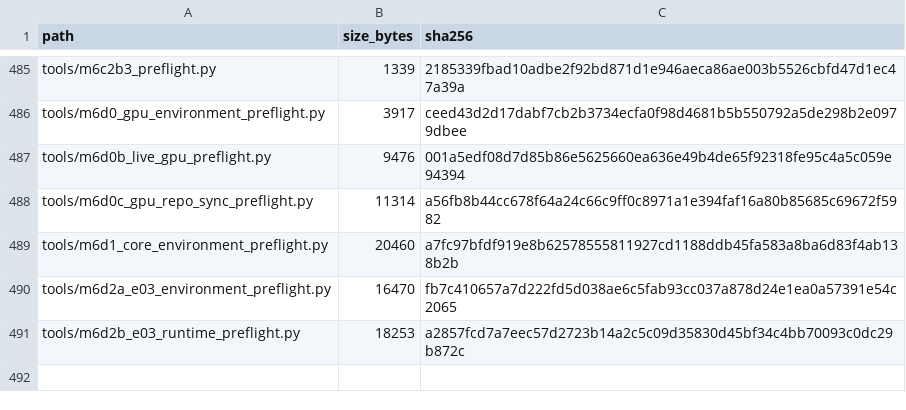
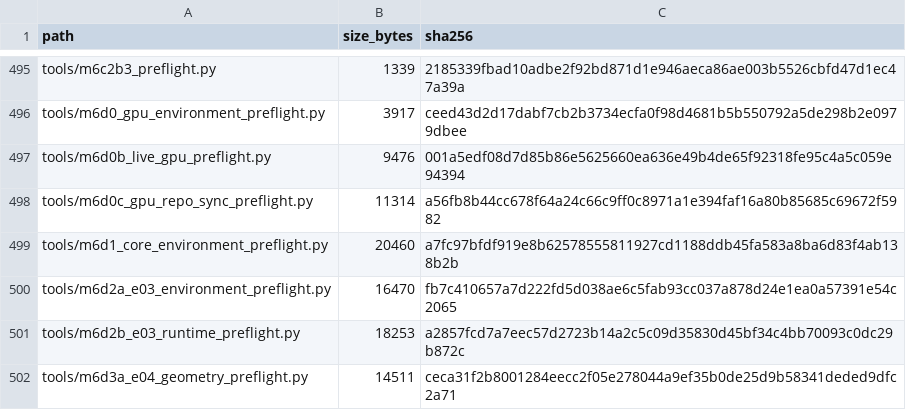
Before and after one commit to COngtuthien/GPAT_TransferBench, a CSV file: outputs/audit/ARTIFACT_INDEX.csv, drawn as a sheet; only a part is shown, gaps mark what is left out; the diff covers the shown part only.

Commit message:
M6D3a: qualify E04 geometry runtime

```diff
--- a/outputs/audit/ARTIFACT_INDEX.csv
+++ b/outputs/audit/ARTIFACT_INDEX.csv
@@ -491 +501,2 @@ tools/m6d2a_e03_environment_preflight.py,16470,fb7c410657a7d222fd5d038ae6c5fab93
 tools/m6d2b_e03_runtime_preflight.py,18253,a2857fcd7a7eec57d2723b14a2c5c09d35830d45bf34c4bb70093c0dc29b872c
+tools/m6d3a_e04_geometry_preflight.py,14511,ceca31f2b8001284eecc2f05e278044a9ef35b0de25d9b58341deded9dfc2a71
```
Also changed, not shown: 10 added rows and 8 edited cells elsewhere in this file, 16 other files.
